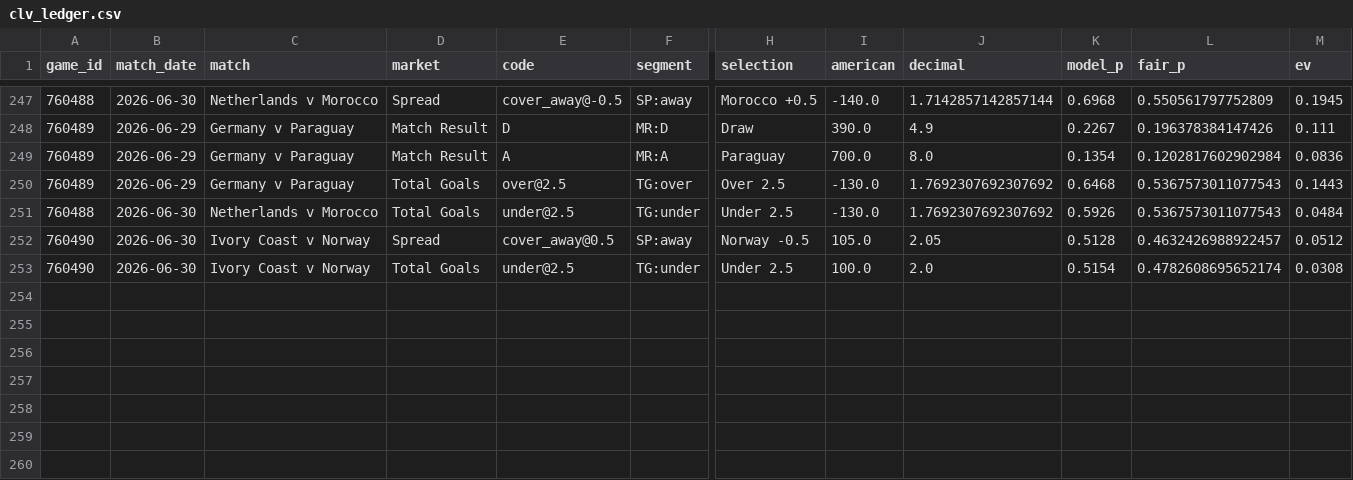
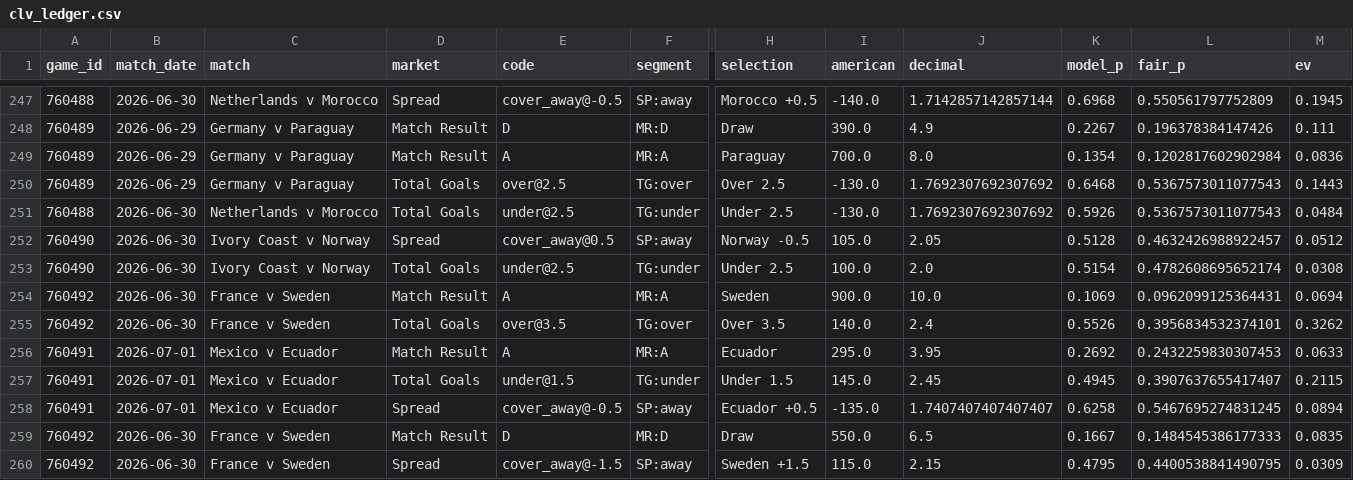
Before and after one commit to mgwinnier/soccer-model, a CSV file: reports/clv_ledger.csv, drawn as a sheet; only a part is shown, gaps mark what is left out; rows hold the shown columns only; the diff names each change by its address in the sheet, - before the commit and + after, or states it on an @@ line.

```diff
--- a/reports/clv_ledger.csv
+++ b/reports/clv_ledger.csv
+row 254: 760492 | 2026-06-30 | France v Sweden | Match Result | A | MR:A | Sweden | 900.0 | 10.0 | 0.1069 | 0.0962099125364431 | 0.0694
+row 255: 760492 | 2026-06-30 | France v Sweden | Total Goals | over@3.5 | TG:over | Over 3.5 | 140.0 | 2.4 | 0.5526 | 0.3956834532374101 | 0.3262
+row 256: 760491 | 2026-07-01 | Mexico v Ecuador | Match Result | A | MR:A | Ecuador | 295.0 | 3.95 | 0.2692 | 0.2432259830307453 | 0.0633
+row 257: 760491 | 2026-07-01 | Mexico v Ecuador | Total Goals | under@1.5 | TG:under | Under 1.5 | 145.0 | 2.45 | 0.4945 | 0.3907637655417407 | 0.2115
+row 258: 760491 | 2026-07-01 | Mexico v Ecuador | Spread | cover_away@-0.5 | SP:away | Ecuador +0.5 | -135.0 | 1.7407407407407407 | 0.6258 | 0.5467695274831245 | 0.0894
+row 259: 760492 | 2026-06-30 | France v Sweden | Match Result | D | MR:D | Draw | 550.0 | 6.5 | 0.1667 | 0.1484545386177333 | 0.0835
+row 260: 760492 | 2026-06-30 | France v Sweden | Spread | cover_away@-1.5 | SP:away | Sweden +1.5 | 115.0 | 2.15 | 0.4795 | 0.4400538841490795 | 0.0309
```
Also changed, not shown: reports/clv_open.csv.
